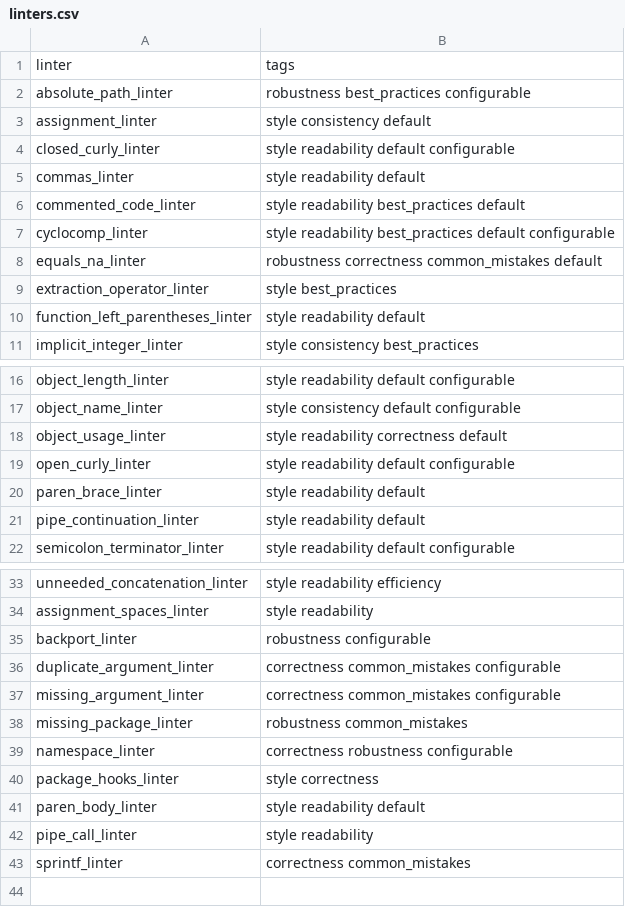
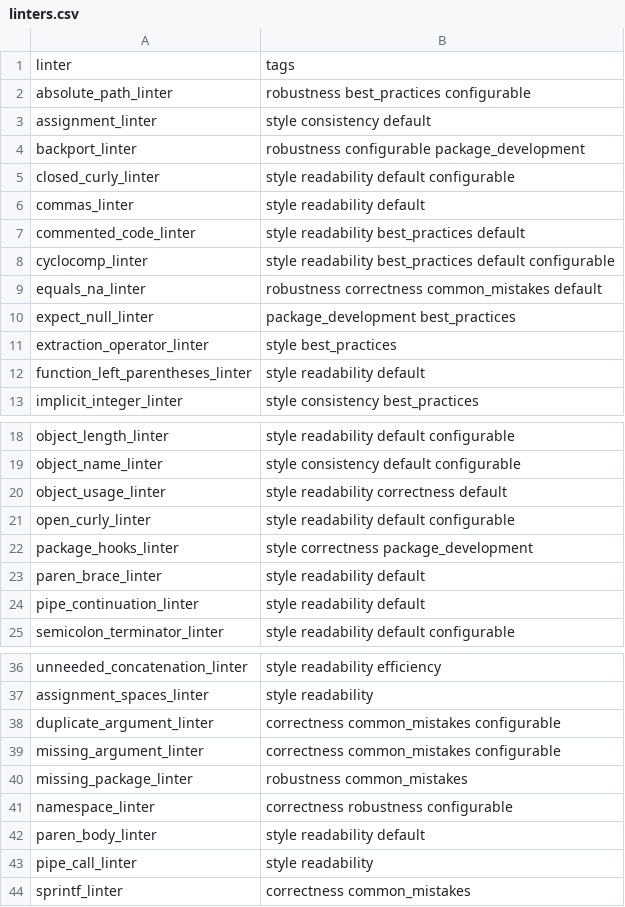
Before and after one commit to r-lib/lintr, a CSV file: inst/lintr/linters.csv, drawn as a sheet; only a part is shown, gaps mark what is left out.

Commit message:
expect_null_linter (#887)

```diff
--- a/inst/lintr/linters.csv
+++ b/inst/lintr/linters.csv
@@ -3,2 +3,3 @@ absolute_path_linter,robustness best_practices configurable
 assignment_linter,style consistency default
+backport_linter,robustness configurable package_development
 closed_curly_linter,style readability default configurable
@@ -8,2 +9,3 @@ cyclocomp_linter,style readability best_practices default configurable
 equals_na_linter,robustness correctness common_mistakes default
+expect_null_linter,package_development best_practices
 extraction_operator_linter,style best_practices
@@ -19,2 +21,3 @@ object_usage_linter,style readability correctness default
 open_curly_linter,style readability default configurable
+package_hooks_linter,style correctness package_development
 paren_brace_linter,style readability default
@@ -34,3 +37,2 @@ unneeded_concatenation_linter,style readability efficiency
 assignment_spaces_linter,style readability
-backport_linter,robustness configurable
 duplicate_argument_linter,correctness common_mistakes configurable
@@ -39,3 +41,2 @@ missing_package_linter,robustness common_mistakes
 namespace_linter,correctness robustness configurable
-package_hooks_linter,style correctness
 paren_body_linter,style readability default
```
Also changed, not shown: 14 other files.
